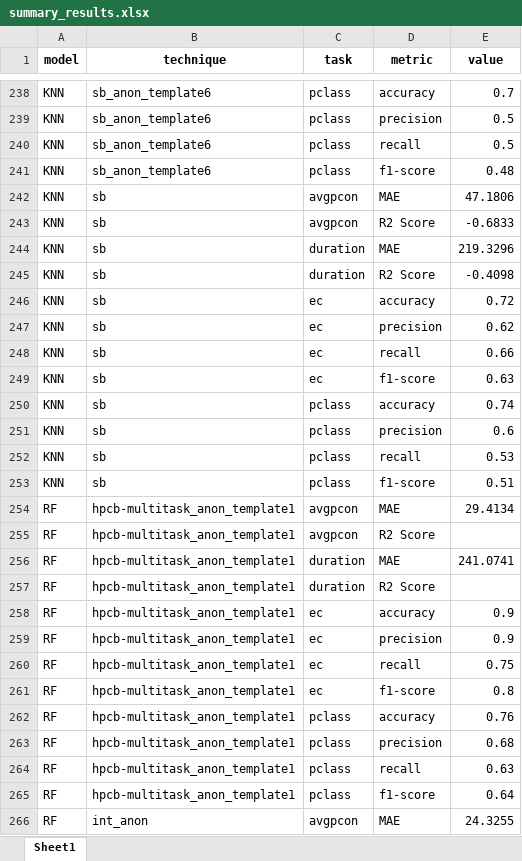
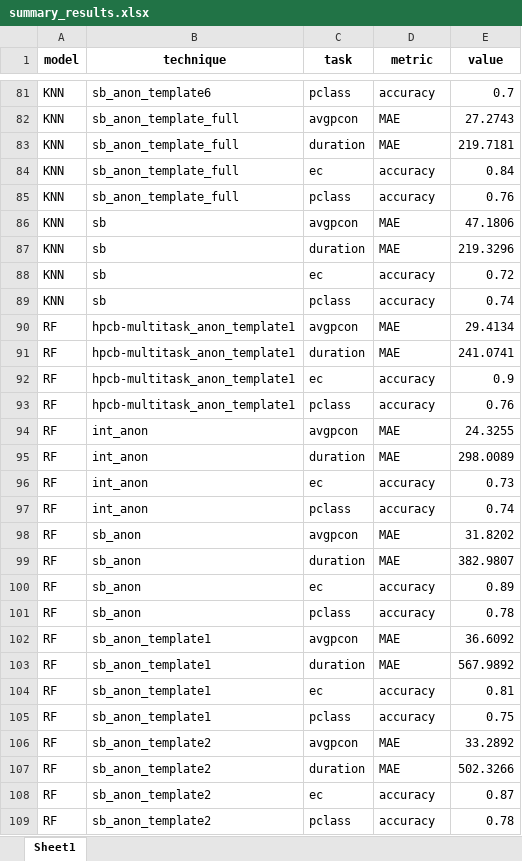
Before and after one commit to huynguyentuank22/HPC-Bert, an Excel workbook: F-Data-charts_pdf/summary_results.xlsx, sheet Sheet1, drawn as a sheet; only a part is shown, gaps mark what is left out; the shorter side is filled out with more unchanged rows; values as stored, in another font and other column widths than the file's, no borders; removed rows and columns are numbered as before the commit, all else as after; the diff covers the shown part only; the diff names each change by its address in the sheet, - before the commit and + after, or states it on an @@ line.

Commit message:
add template_full_feat

```diff
--- a/F-Data-charts_pdf/summary_results.xlsx (sheet Sheet1)
+++ b/F-Data-charts_pdf/summary_results.xlsx (sheet Sheet1)
-B82 (technique): sb_anon_template6
+B82 (technique): sb_anon_template_full
-C82 (task): pclass
+C82 (task): avgpcon
-D82 (metric): precision
+D82 (metric): MAE
-E82 (value): 0.5
+E82 (value): 27.2743
+row 83: KNN | sb_anon_template_full | duration | MAE | 219.7181
-B84:B85 (technique): sb_anon_template6
+B84:B85 (technique): sb_anon_template_full
-C84 (task): pclass
+C84 (task): ec
-D84 (metric): recall
+D84 (metric): accuracy
-E84 (value): 0.5
+E84 (value): 0.84
-D85 (metric): f1-score
+D85 (metric): accuracy
-E85 (value): 0.48
+E85 (value): 0.76
-row 243: KNN | sb | avgpcon | R2 Score | -0.6833
-row 245: KNN | sb | duration | R2 Score | -0.4098
-row 247: KNN | sb | ec | precision | 0.62
-row 248: KNN | sb | ec | recall | 0.66
-row 249: KNN | sb | ec | f1-score | 0.63
-row 251: KNN | sb | pclass | precision | 0.6
-row 252: KNN | sb | pclass | recall | 0.53
-row 253: KNN | sb | pclass | f1-score | 0.51
-row 255: RF | hpcb-multitask_anon_template1 | avgpcon | R2 Score
-row 257: RF | hpcb-multitask_anon_template1 | duration | R2 Score
-row 259: RF | hpcb-multitask_anon_template1 | ec | precision | 0.9
-row 260: RF | hpcb-multitask_anon_template1 | ec | recall | 0.75
-row 261: RF | hpcb-multitask_anon_template1 | ec | f1-score | 0.8
-row 263: RF | hpcb-multitask_anon_template1 | pclass | precision | 0.68
-row 264: RF | hpcb-multitask_anon_template1 | pclass | recall | 0.63
-row 265: RF | hpcb-multitask_anon_template1 | pclass | f1-score | 0.64
```
Also changed, not shown: 2 added rows, 303 removed rows and 22 edited cells elsewhere in this sheet, finetuned_summary_fdata.xlsx, 38 other files.
